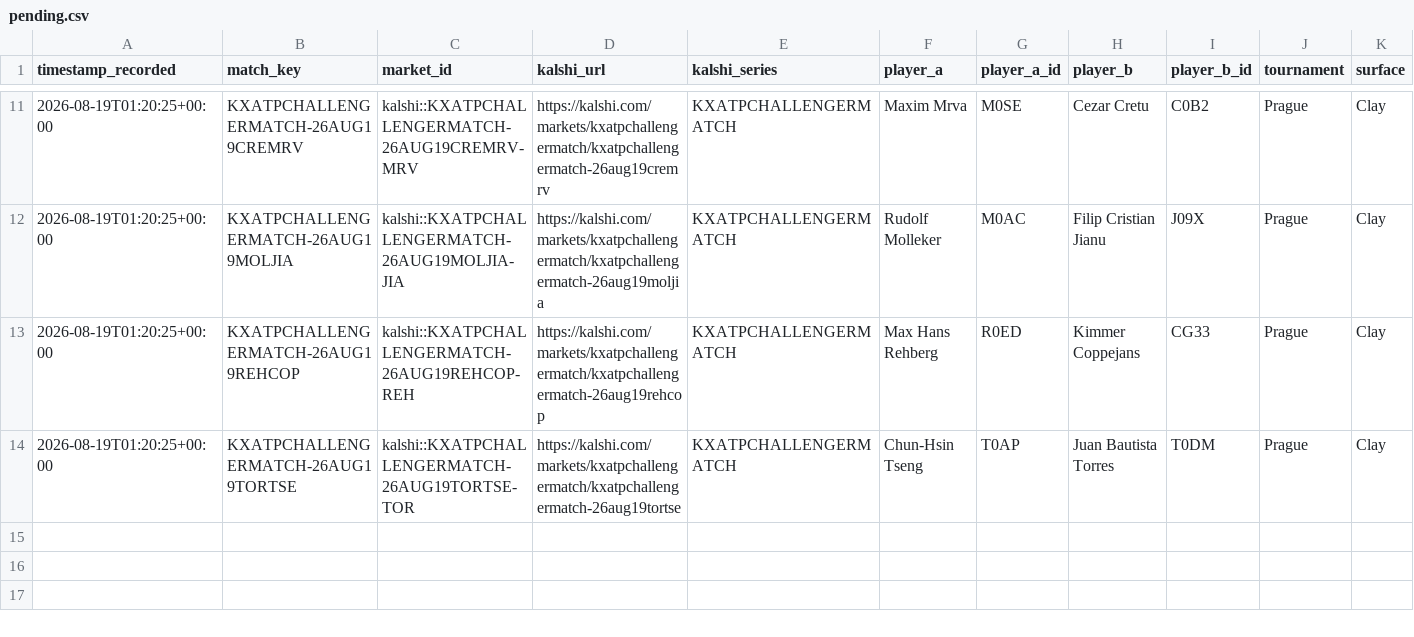
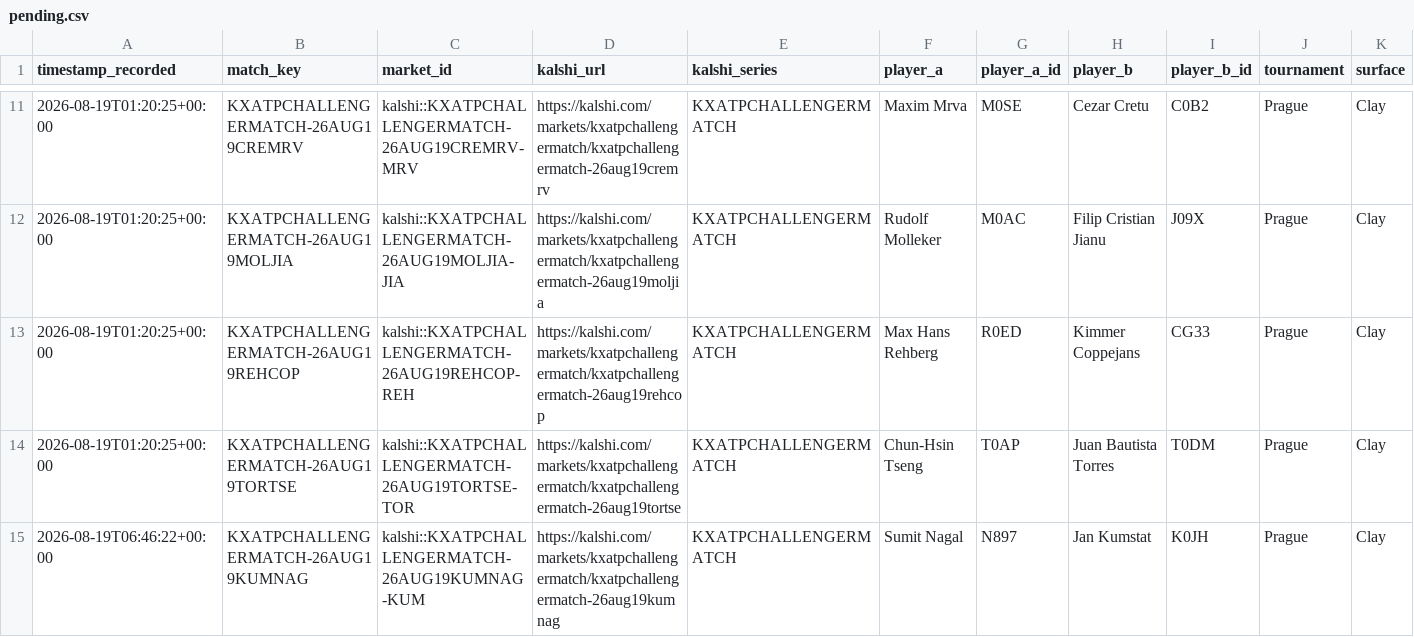
Before and after one commit to TKM6403/tennis-prediction-market, a CSV file: data/paper_trades/pending.csv, drawn as a sheet; only a part is shown, gaps mark what is left out; rows hold the shown columns only; the diff names each change by its address in the sheet, - before the commit and + after, or states it on an @@ line.

Commit message:
auto(paper-trader): 2026-08-19T06:47:25Z scan/settle

```diff
--- a/data/paper_trades/pending.csv
+++ b/data/paper_trades/pending.csv
+row 15: 2026-08-19T06:46:22+00:00 | KXATPCHALLENGERMATCH-26AUG19KUMNAG | kalshi::KXATPCHALLENGERMATCH-26AUG19KUMNAG-KUM | https://kalshi.com/markets/kxatpchallengermatch/kxatpchallengermatch-26aug19kumnag | KXATPCHALLENGERMATCH | Sumit Nagal | N897 | Jan Kumstat | K0JH | Prague | Clay
```
Also changed, not shown: 4 other files.
